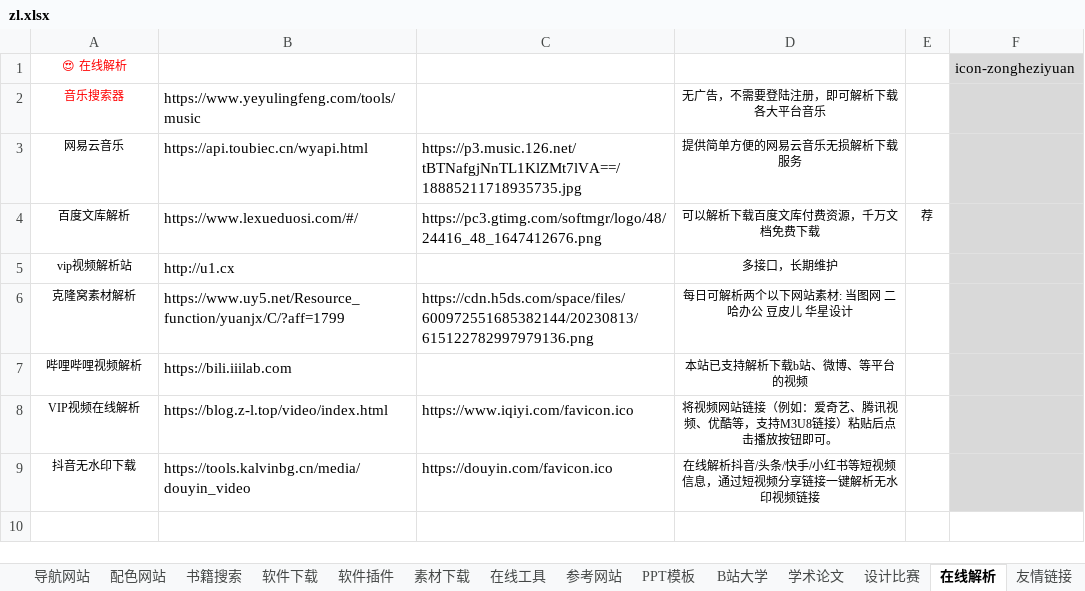
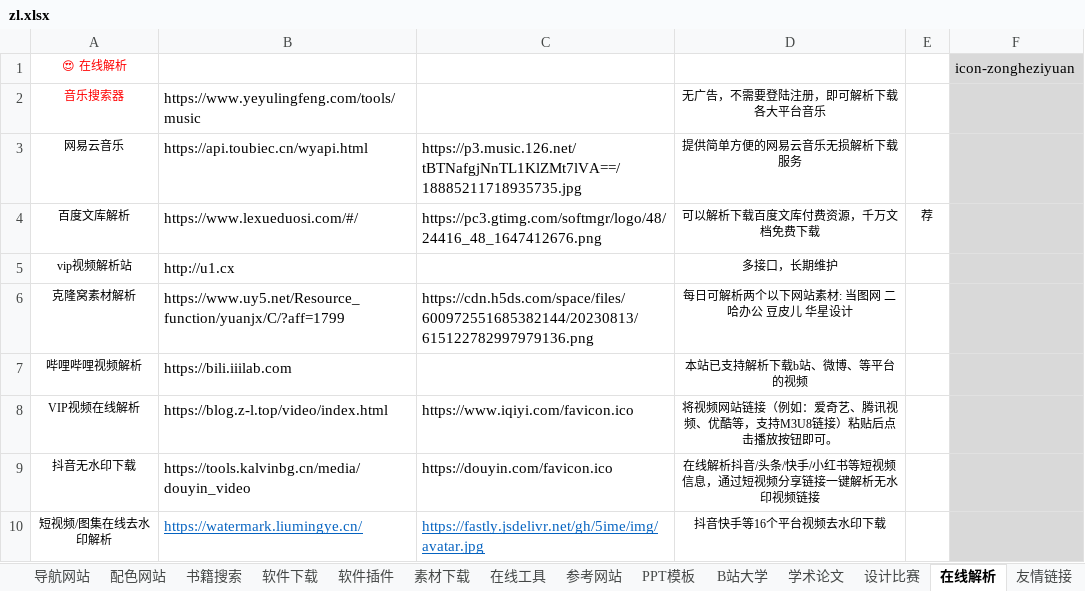
Before and after one commit to xiaolongmr/dh, an Excel workbook: zl.xlsx, sheet 在线解析, drawn as a sheet; values as stored, in another font and other column widths than the file's, no borders; the diff names each change by its address in the sheet, - before the commit and + after, or states it on an @@ line.

```diff
--- a/zl.xlsx (sheet 在线解析)
+++ b/zl.xlsx (sheet 在线解析)
+row 10: 短视频/图集在线去水印解析 | https://watermark.liumingye.cn/ | https://fastly.jsdelivr.net/gh/5ime/img/avatar.jpg | 抖音快手等16个平台视频去水印下载
```
Also changed, not shown: sheet 在线工具, sheet 素材下载, sheet 置顶网站, 6 other files.
